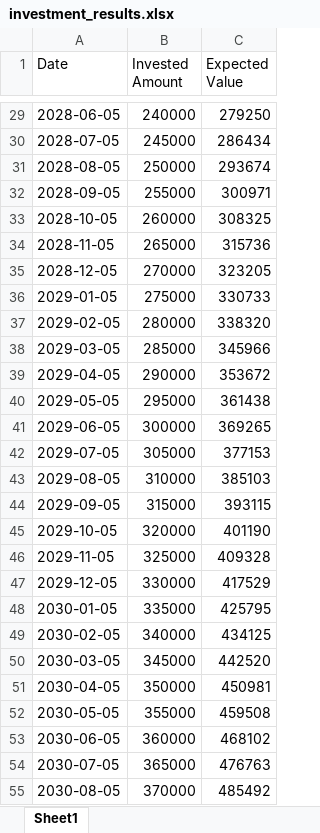
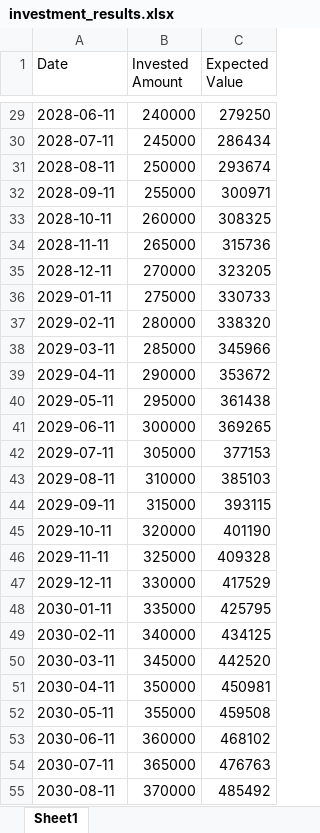
Before and after one commit to pdwebApp/definitif-website, an Excel workbook: static/investment_results.xlsx, sheet Sheet1, drawn as a sheet; only a part is shown, gaps mark what is left out; values as stored, in another font and other column widths than the file's, no borders; the diff covers the shown part only; the diff names each change by its address in the sheet, - before the commit and + after, or states it on an @@ line.

```diff
--- a/static/investment_results.xlsx (sheet Sheet1)
+++ b/static/investment_results.xlsx (sheet Sheet1)
-A29 (Date): 2028-06-05
+A29 (Date): 2028-06-11
-A30 (Date): 2028-07-05
+A30 (Date): 2028-07-11
-A31 (Date): 2028-08-05
+A31 (Date): 2028-08-11
-A32 (Date): 2028-09-05
+A32 (Date): 2028-09-11
-A33 (Date): 2028-10-05
+A33 (Date): 2028-10-11
-A34 (Date): 2028-11-05
+A34 (Date): 2028-11-11
-A35 (Date): 2028-12-05
+A35 (Date): 2028-12-11
-A36 (Date): 2029-01-05
+A36 (Date): 2029-01-11
-A37 (Date): 2029-02-05
+A37 (Date): 2029-02-11
-A38 (Date): 2029-03-05
+A38 (Date): 2029-03-11
-A39 (Date): 2029-04-05
+A39 (Date): 2029-04-11
-A40 (Date): 2029-05-05
+A40 (Date): 2029-05-11
-A41 (Date): 2029-06-05
+A41 (Date): 2029-06-11
-A42 (Date): 2029-07-05
+A42 (Date): 2029-07-11
-A43 (Date): 2029-08-05
+A43 (Date): 2029-08-11
-A44 (Date): 2029-09-05
+A44 (Date): 2029-09-11
-A45 (Date): 2029-10-05
+A45 (Date): 2029-10-11
-A46 (Date): 2029-11-05
+A46 (Date): 2029-11-11
-A47 (Date): 2029-12-05
+A47 (Date): 2029-12-11
-A48 (Date): 2030-01-05
+A48 (Date): 2030-01-11
-A49 (Date): 2030-02-05
+A49 (Date): 2030-02-11
-A50 (Date): 2030-03-05
+A50 (Date): 2030-03-11
-A51 (Date): 2030-04-05
+A51 (Date): 2030-04-11
-A52 (Date): 2030-05-05
+A52 (Date): 2030-05-11
-A53 (Date): 2030-06-05
+A53 (Date): 2030-06-11
-A54 (Date): 2030-07-05
+A54 (Date): 2030-07-11
-A55 (Date): 2030-08-05
+A55 (Date): 2030-08-11
```
Also changed, not shown: 93 edited cells elsewhere in this sheet, static/annuitySchedule_results.xlsx, static/goalSchedule_results.xlsx, 29 other files.
